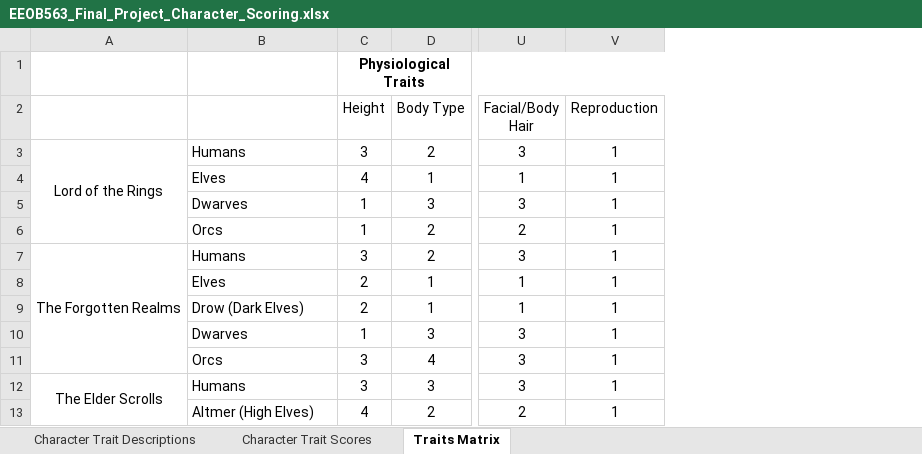
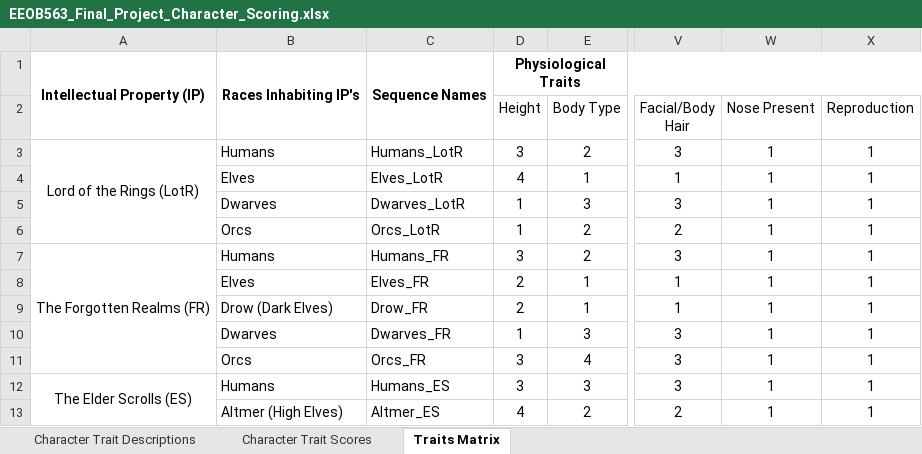
Before and after one commit to jmahguib-ISU/EEOB563_Final_Project, an Excel workbook: EEOB563_Final_Project_Character_Scoring.xlsx, sheet Traits Matrix, drawn as a sheet; only a part is shown, gaps mark what is left out; values as stored, in another font and other column widths than the file's, no borders; removed rows and columns are numbered as before the commit, all else as after; the diff names each change by its address in the sheet, - before the commit and + after, or states it on an @@ line.

```diff
--- a/EEOB563_Final_Project_Character_Scoring.xlsx (sheet Traits Matrix)
+++ b/EEOB563_Final_Project_Character_Scoring.xlsx (sheet Traits Matrix)
-column A, rows 3-12: Lord of the Rings |  |  |  | The Forgotten Realms |  |  |  |  | The Elder Scrolls
+column A, rows 1-12: Intellectual Property (IP) |  | Lord of the Rings (LotR) |  |  |  | The Forgotten Realms (FR) |  |  |  |  | The Elder Scrolls (ES)
+column C, rows 1-13: Sequence Names |  | Humans_LotR | Elves_LotR | Dwarves_LotR | Orcs_LotR | Humans_FR | Elves_FR | Drow_FR | Dwarves_FR | Orcs_FR | Humans_ES | Altmer_ES
+column W (Nose Present), rows 3-13: all 1
-B1: (empty)
+B1: Races Inhabiting IP's
+B1:B2 merged
```
Also changed, not shown: sheet Character Trait Descriptions, sheet Character Trait Scores, EEOB563_Final_Project_Scores_Reference.xlsx, 6 other files.
